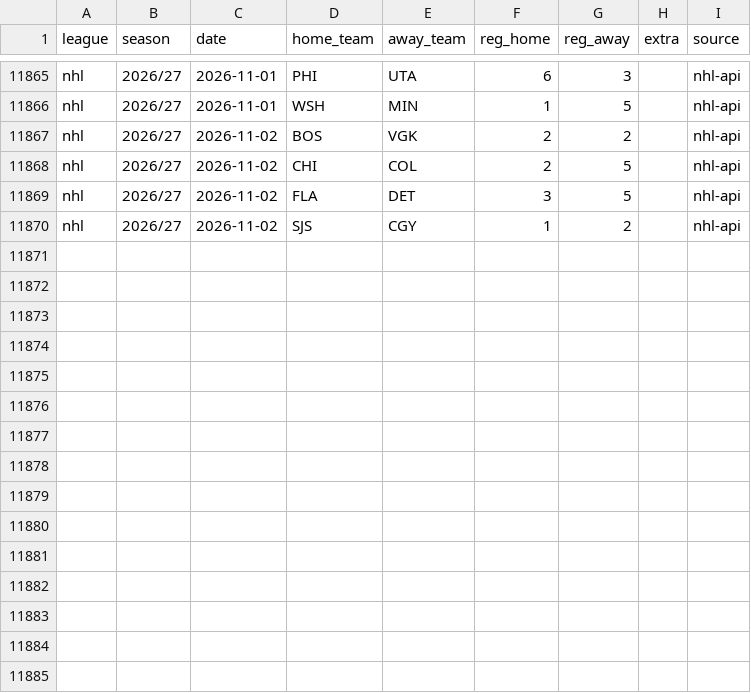
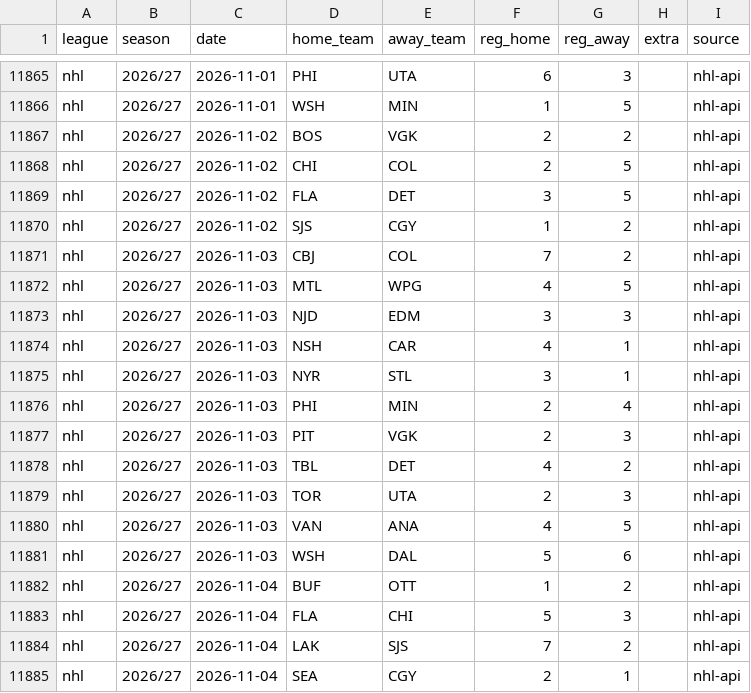
Before and after one commit to reinski260970/soccer, a CSV file: data/hockey/history.csv, drawn as a sheet; only a part is shown, gaps mark what is left out.

Commit message:
Hockey data audit 2026-11-05T11:18Z

```diff
--- a/data/hockey/history.csv
+++ b/data/hockey/history.csv
@@ -11870 +11870,16 @@ nhl,2026/27,2026-11-02,FLA,DET,3,5,,nhl-api
 nhl,2026/27,2026-11-02,SJS,CGY,1,2,,nhl-api
+nhl,2026/27,2026-11-03,CBJ,COL,7,2,,nhl-api
+nhl,2026/27,2026-11-03,MTL,WPG,4,5,,nhl-api
+nhl,2026/27,2026-11-03,NJD,EDM,3,3,,nhl-api
+nhl,2026/27,2026-11-03,NSH,CAR,4,1,,nhl-api
+nhl,2026/27,2026-11-03,NYR,STL,3,1,,nhl-api
+nhl,2026/27,2026-11-03,PHI,MIN,2,4,,nhl-api
+nhl,2026/27,2026-11-03,PIT,VGK,2,3,,nhl-api
+nhl,2026/27,2026-11-03,TBL,DET,4,2,,nhl-api
+nhl,2026/27,2026-11-03,TOR,UTA,2,3,,nhl-api
+nhl,2026/27,2026-11-03,VAN,ANA,4,5,,nhl-api
+nhl,2026/27,2026-11-03,WSH,DAL,5,6,,nhl-api
+nhl,2026/27,2026-11-04,BUF,OTT,1,2,,nhl-api
+nhl,2026/27,2026-11-04,FLA,CHI,5,3,,nhl-api
+nhl,2026/27,2026-11-04,LAK,SJS,7,2,,nhl-api
+nhl,2026/27,2026-11-04,SEA,CGY,2,1,,nhl-api
```
Also changed, not shown: 1 other file.
